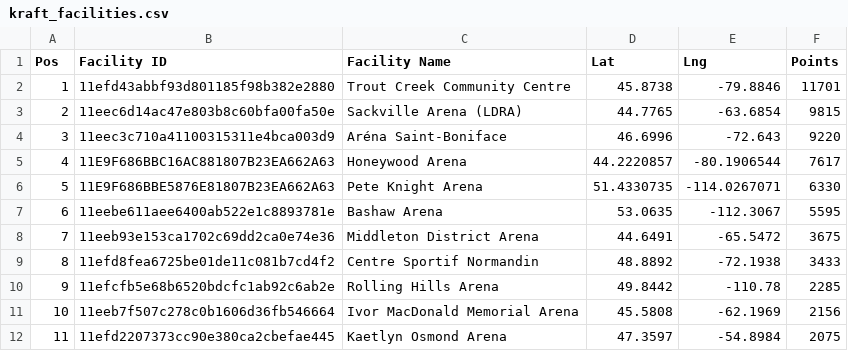
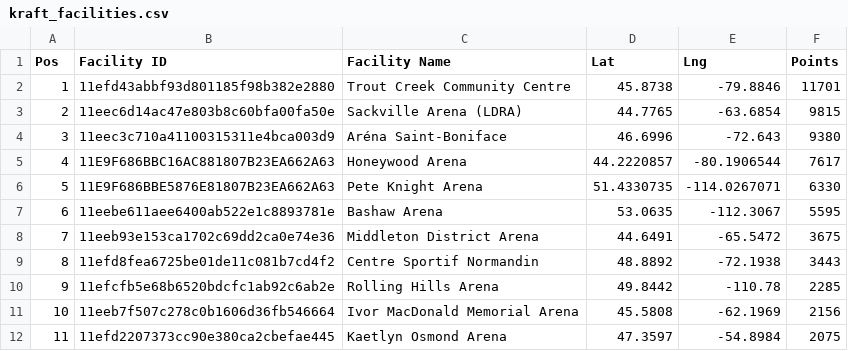
Before and after one commit to madgetr/hockeyville, a CSV file: data/kraft_facilities.csv, drawn as a sheet; only a part is shown.

```diff
--- a/data/kraft_facilities.csv
+++ b/data/kraft_facilities.csv
@@ -3,3 +3,3 @@ Pos, Facility ID, Facility Name, Lat, Lng, Points
 2, 11eec6d14ac47e803b8c60bfa00fa50e,Sackville Arena (LDRA),44.7765,-63.6854,9815
-3, 11eec3c710a41100315311e4bca003d9,Aréna Saint-Boniface,46.6996,-72.643,9220
+3, 11eec3c710a41100315311e4bca003d9,Aréna Saint-Boniface,46.6996,-72.643,9380
 4, 11E9F686BBC16AC881807B23EA662A63,Honeywood Arena,44.2220857,-80.1906544,7617
@@ -8,3 +8,3 @@ Pos, Facility ID, Facility Name, Lat, Lng, Points
 7, 11eeb93e153ca1702c69dd2ca0e74e36,Middleton District Arena,44.6491,-65.5472,3675
-8, 11efd8fea6725be01de11c081b7cd4f2,Centre Sportif Normandin,48.8892,-72.1938,3433
+8, 11efd8fea6725be01de11c081b7cd4f2,Centre Sportif Normandin,48.8892,-72.1938,3443
 9, 11efcfb5e68b6520bdcfc1ab92c6ab2e,Rolling Hills Arena,49.8442,-110.78,2285
```
Also changed, not shown: data/kraft.csv, 4 other files.
